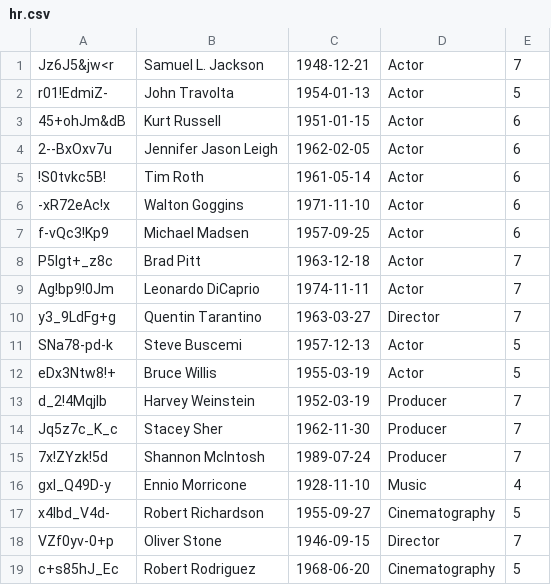
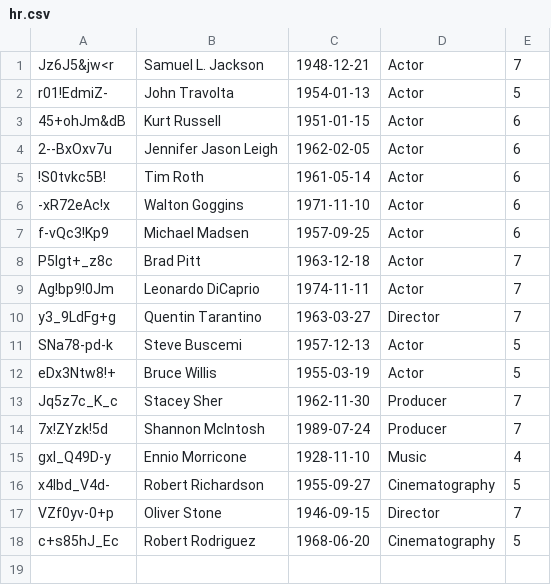
Before and after one commit to keczanilles/Secure-ERP, a CSV file: model/hr/hr.csv, drawn as a sheet.

```diff
--- a/model/hr/hr.csv
+++ b/model/hr/hr.csv
@@ -12,3 +12,2 @@ SNa78-pd-k;Steve Buscemi;1957-12-13;Actor;5
 eDx3Ntw8!+;Bruce Willis;1955-03-19;Actor;5
-d_2!4MqjIb;Harvey Weinstein;1952-03-19;Producer;7
 Jq5z7c_K_c;Stacey Sher;1962-11-30;Producer;7
```
Also changed, not shown: 1 other file.
